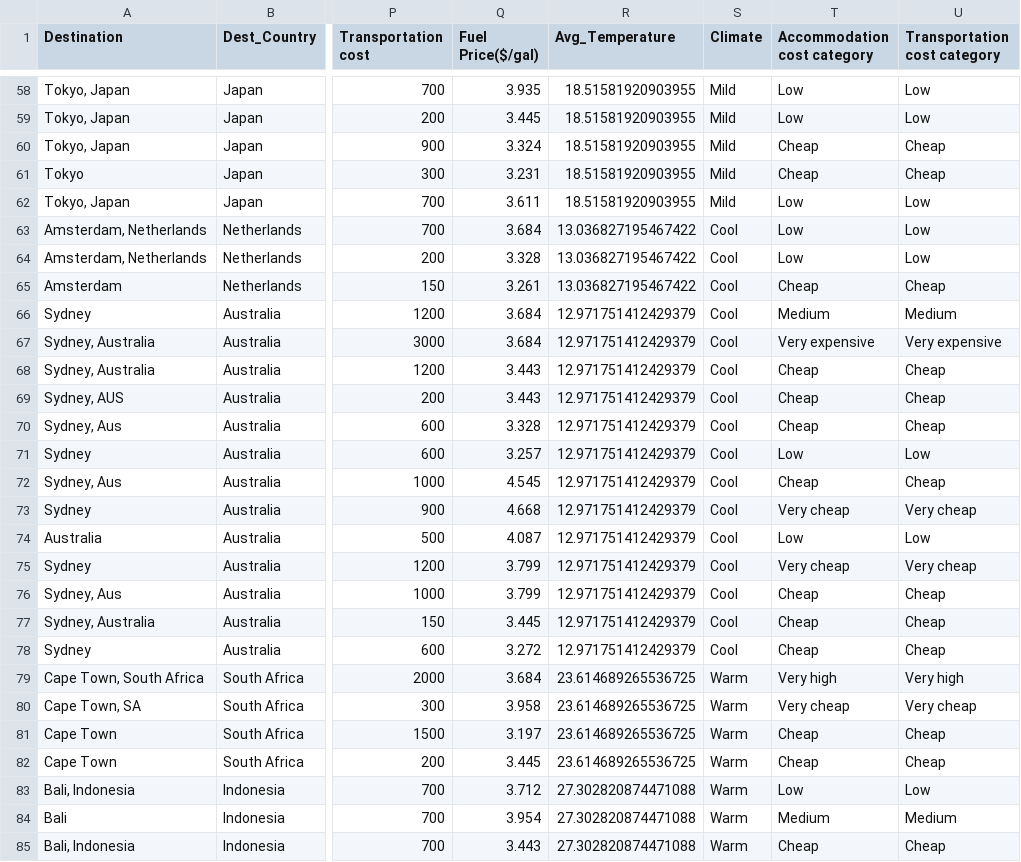
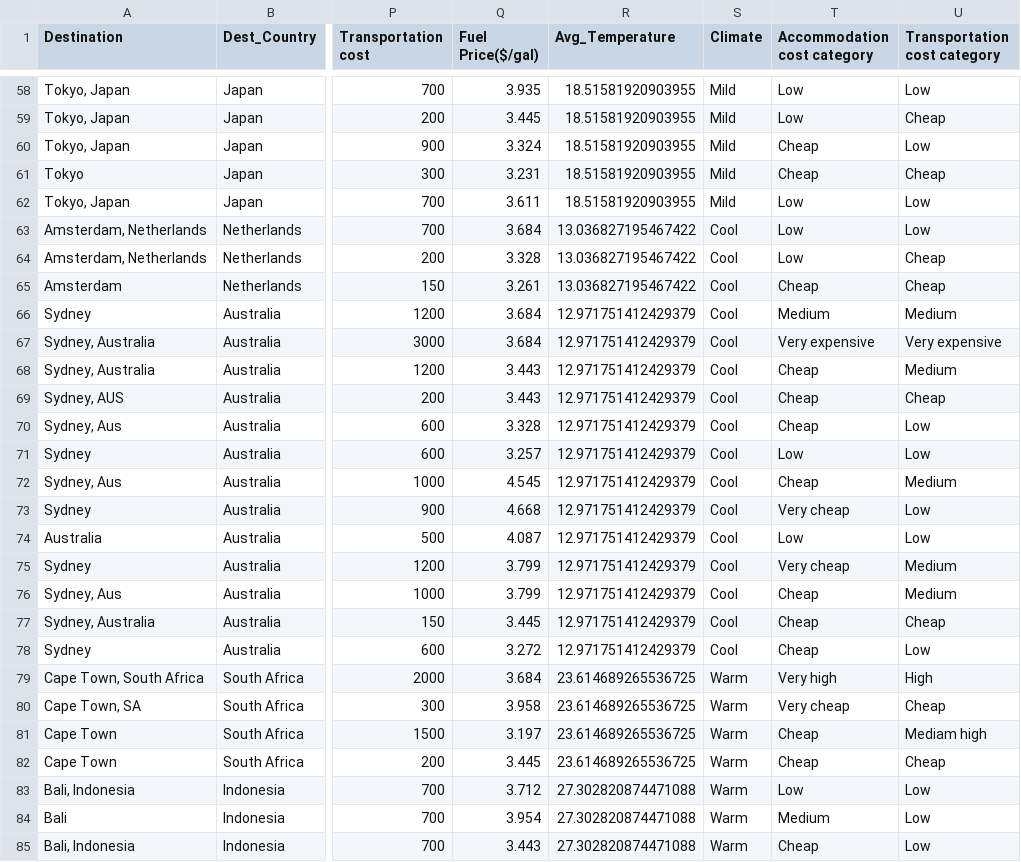
Before and after one commit to banerjixplores/travel_trends, a CSV file: data/processed/Travel details dataset_cleaned.csv, drawn as a sheet; only a part is shown, gaps mark what is left out; the diff covers the shown part only; the diff names each change by its address in the sheet, - before the commit and + after, or states it on an @@ line.

Commit message:
refactor: Improved ETL mapping functions and cleaned data labels
- Replaced long elif chains with clean mapping dictionaries for readability
- Corrected spelling inconsistencies (e.g., 'mediam high' → 'medium high')
- Standardized traveler nationalities via mapping for consistent groupings
- Added markdown cells for ETL explanations and variable transformations
- Fine-tuned ETL pipeline in line with Day 1 objective

```diff
--- a/data/processed/Travel details dataset_cleaned.csv
+++ b/data/processed/Travel details dataset_cleaned.csv
-U59 (Transportation cost category): Low
+U59 (Transportation cost category): Cheap
-U60 (Transportation cost category): Cheap
+U60 (Transportation cost category): Low
-U64 (Transportation cost category): Low
+U64 (Transportation cost category): Cheap
-U68 (Transportation cost category): Cheap
+U68 (Transportation cost category): Medium
-U70 (Transportation cost category): Cheap
+U70 (Transportation cost category): Low
-U72 (Transportation cost category): Cheap
+U72 (Transportation cost category): Medium
-U73 (Transportation cost category): Very cheap
+U73 (Transportation cost category): Low
-U75 (Transportation cost category): Very cheap
+U75 (Transportation cost category): Medium
-U76 (Transportation cost category): Cheap
+U76 (Transportation cost category): Medium
-U78 (Transportation cost category): Cheap
+U78 (Transportation cost category): Low
-U79 (Transportation cost category): Very high
+U79 (Transportation cost category): High
-U80 (Transportation cost category): Very cheap
+U80 (Transportation cost category): Cheap
-U81 (Transportation cost category): Cheap
+U81 (Transportation cost category): Mediam high
-U84 (Transportation cost category): Medium
+U84 (Transportation cost category): Low
-U85 (Transportation cost category): Cheap
+U85 (Transportation cost category): Low
```
Also changed, not shown: 71 edited cells elsewhere in this file, 1 other file.
